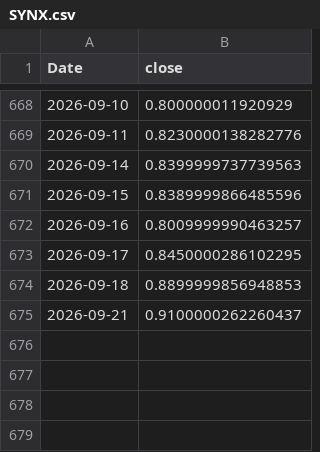
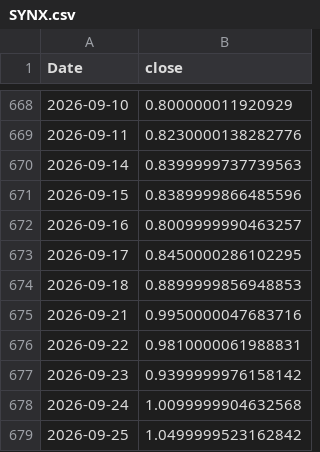
Before and after one commit to nimeshwije/CM3070-Final-Project, a CSV file: data_cache/SYNX.csv, drawn as a sheet; only a part is shown, gaps mark what is left out.

```diff
--- a/data_cache/SYNX.csv
+++ b/data_cache/SYNX.csv
@@ -674,2 +674,6 @@ Date,close
 2026-09-18,0.8899999856948853
-2026-09-21,0.9100000262260437
+2026-09-21,0.9950000047683716
+2026-09-22,0.9810000061988831
+2026-09-23,0.9399999976158142
+2026-09-24,1.0099999904632568
+2026-09-25,1.0499999523162842
```
Also changed, not shown: data_cache/ADBE.csv, data_cache/WEBX.csv, 33 other files.
